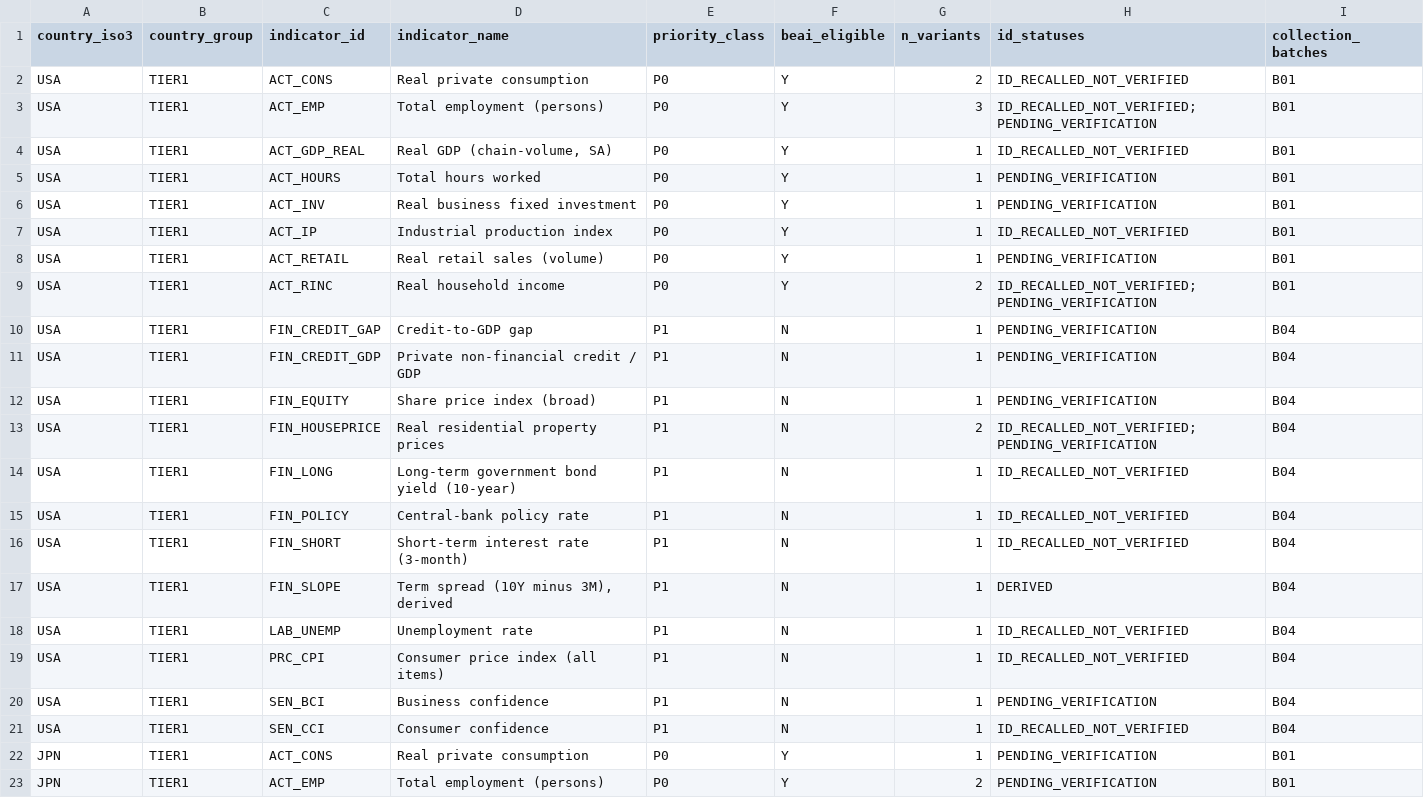
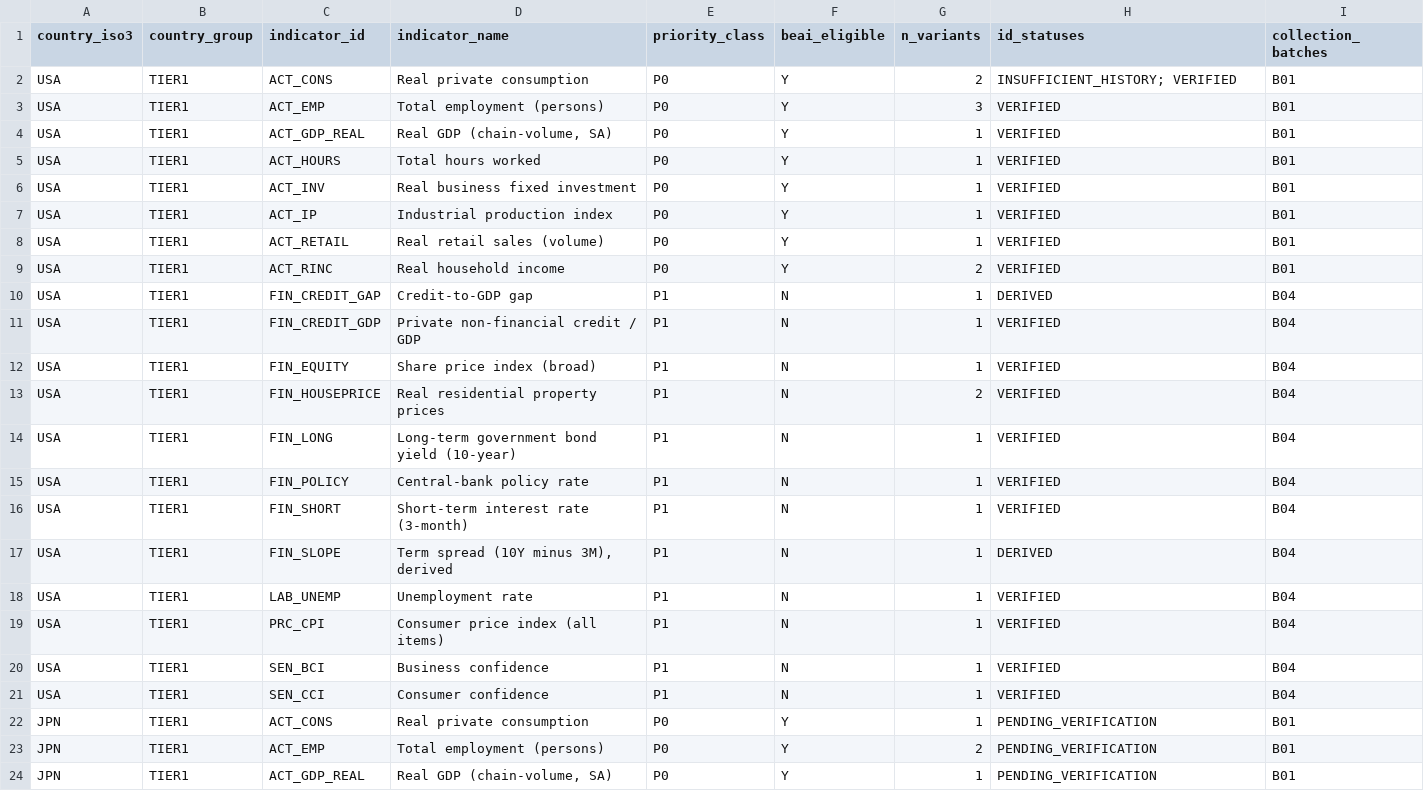
Before and after one commit to sathvikboina/recession-ews, a CSV file: data/scope_coverage.csv, drawn as a sheet; only a part is shown; the shorter side is filled out with more unchanged rows.

```diff
--- a/data/scope_coverage.csv
+++ b/data/scope_coverage.csv
@@ -1,22 +1,22 @@
 country_iso3,country_group,indicator_id,indicator_name,priority_class,beai_eligible,n_variants,id_statuses,collection_batches
-USA,TIER1,ACT_CONS,Real private consumption,P0,Y,2,ID_RECALLED_NOT_VERIFIED,B01
-USA,TIER1,ACT_EMP,Total employment (persons),P0,Y,3,ID_RECALLED_NOT_VERIFIED; PENDING_VERIFICATION,B01
-USA,TIER1,ACT_GDP_REAL,"Real GDP (chain-volume, SA)",P0,Y,1,ID_RECALLED_NOT_VERIFIED,B01
-USA,TIER1,ACT_HOURS,Total hours worked,P0,Y,1,PENDING_VERIFICATION,B01
-USA,TIER1,ACT_INV,Real business fixed investment,P0,Y,1,PENDING_VERIFICATION,B01
-USA,TIER1,ACT_IP,Industrial production index,P0,Y,1,ID_RECALLED_NOT_VERIFIED,B01
-USA,TIER1,ACT_RETAIL,Real retail sales (volume),P0,Y,1,PENDING_VERIFICATION,B01
-USA,TIER1,ACT_RINC,Real household income,P0,Y,2,ID_RECALLED_NOT_VERIFIED; PENDING_VERIFICATION,B01
-USA,TIER1,FIN_CREDIT_GAP,Credit-to-GDP gap,P1,N,1,PENDING_VERIFICATION,B04
-USA,TIER1,FIN_CREDIT_GDP,Private non-financial credit / GDP,P1,N,1,PENDING_VERIFICATION,B04
-USA,TIER1,FIN_EQUITY,Share price index (broad),P1,N,1,PENDING_VERIFICATION,B04
-USA,TIER1,FIN_HOUSEPRICE,Real residential property prices,P1,N,2,ID_RECALLED_NOT_VERIFIED; PENDING_VERIFICATION,B04
-USA,TIER1,FIN_LONG,Long-term government bond yield (10-year),P1,N,1,ID_RECALLED_NOT_VERIFIED,B04
-USA,TIER1,FIN_POLICY,Central-bank policy rate,P1,N,1,ID_RECALLED_NOT_VERIFIED,B04
-USA,TIER1,FIN_SHORT,Short-term interest rate (3-month),P1,N,1,ID_RECALLED_NOT_VERIFIED,B04
+USA,TIER1,ACT_CONS,Real private consumption,P0,Y,2,INSUFFICIENT_HISTORY; VERIFIED,B01
+USA,TIER1,ACT_EMP,Total employment (persons),P0,Y,3,VERIFIED,B01
+USA,TIER1,ACT_GDP_REAL,"Real GDP (chain-volume, SA)",P0,Y,1,VERIFIED,B01
+USA,TIER1,ACT_HOURS,Total hours worked,P0,Y,1,VERIFIED,B01
+USA,TIER1,ACT_INV,Real business fixed investment,P0,Y,1,VERIFIED,B01
+USA,TIER1,ACT_IP,Industrial production index,P0,Y,1,VERIFIED,B01
+USA,TIER1,ACT_RETAIL,Real retail sales (volume),P0,Y,1,VERIFIED,B01
+USA,TIER1,ACT_RINC,Real household income,P0,Y,2,VERIFIED,B01
+USA,TIER1,FIN_CREDIT_GAP,Credit-to-GDP gap,P1,N,1,DERIVED,B04
+USA,TIER1,FIN_CREDIT_GDP,Private non-financial credit / GDP,P1,N,1,VERIFIED,B04
+USA,TIER1,FIN_EQUITY,Share price index (broad),P1,N,1,VERIFIED,B04
+USA,TIER1,FIN_HOUSEPRICE,Real residential property prices,P1,N,2,VERIFIED,B04
+USA,TIER1,FIN_LONG,Long-term government bond yield (10-year),P1,N,1,VERIFIED,B04
+USA,TIER1,FIN_POLICY,Central-bank policy rate,P1,N,1,VERIFIED,B04
+USA,TIER1,FIN_SHORT,Short-term interest rate (3-month),P1,N,1,VERIFIED,B04
 USA,TIER1,FIN_SLOPE,"Term spread (10Y minus 3M), derived",P1,N,1,DERIVED,B04
-USA,TIER1,LAB_UNEMP,Unemployment rate,P1,N,1,ID_RECALLED_NOT_VERIFIED,B04
-USA,TIER1,PRC_CPI,Consumer price index (all items),P1,N,1,ID_RECALLED_NOT_VERIFIED,B04
-USA,TIER1,SEN_BCI,Business confidence,P1,N,1,PENDING_VERIFICATION,B04
-USA,TIER1,SEN_CCI,Consumer confidence,P1,N,1,ID_RECALLED_NOT_VERIFIED,B04
+USA,TIER1,LAB_UNEMP,Unemployment rate,P1,N,1,VERIFIED,B04
+USA,TIER1,PRC_CPI,Consumer price index (all items),P1,N,1,VERIFIED,B04
+USA,TIER1,SEN_BCI,Business confidence,P1,N,1,VERIFIED,B04
+USA,TIER1,SEN_CCI,Consumer confidence,P1,N,1,VERIFIED,B04
 JPN,TIER1,ACT_CONS,Real private consumption,P0,Y,1,PENDING_VERIFICATION,B01
```
Also changed, not shown: data/scope.csv, 30 other files.
